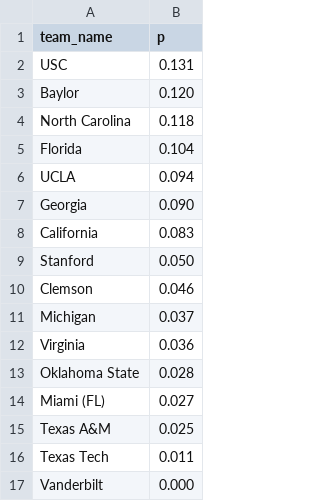
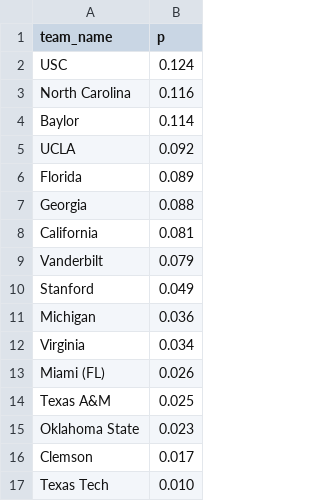
Before and after one commit to octonion/tennis, a CSV file: women_tournament/champion_p.csv, drawn as a sheet.

Commit message:
Vanderbilt ID 469 -> 569.

```diff
--- a/women_tournament/champion_p.csv
+++ b/women_tournament/champion_p.csv
@@ -1,17 +1,17 @@
 team_name,p
-USC,0.131
-Baylor,0.120
-North Carolina,0.118
-Florida,0.104
-UCLA,0.094
-Georgia,0.090
-California,0.083
-Stanford,0.050
-Clemson,0.046
-Michigan,0.037
-Virginia,0.036
-Oklahoma State,0.028
-Miami (FL),0.027
+USC,0.124
+North Carolina,0.116
+Baylor,0.114
+UCLA,0.092
+Florida,0.089
+Georgia,0.088
+California,0.081
+Vanderbilt,0.079
+Stanford,0.049
+Michigan,0.036
+Virginia,0.034
+Miami (FL),0.026
 Texas A&M,0.025
-Texas Tech,0.011
-Vanderbilt,0.000
+Oklahoma State,0.023
+Clemson,0.017
+Texas Tech,0.010
```
Also changed, not shown: women_tournament/round_p.csv, women_tournament/rounds_2015.csv, 3 other files.
